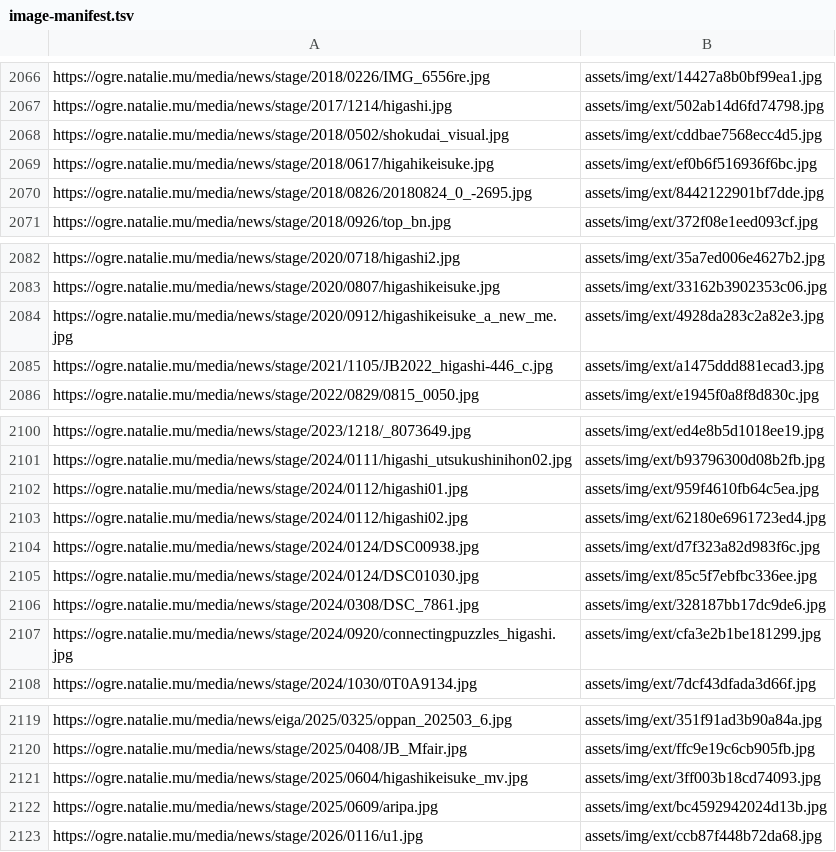
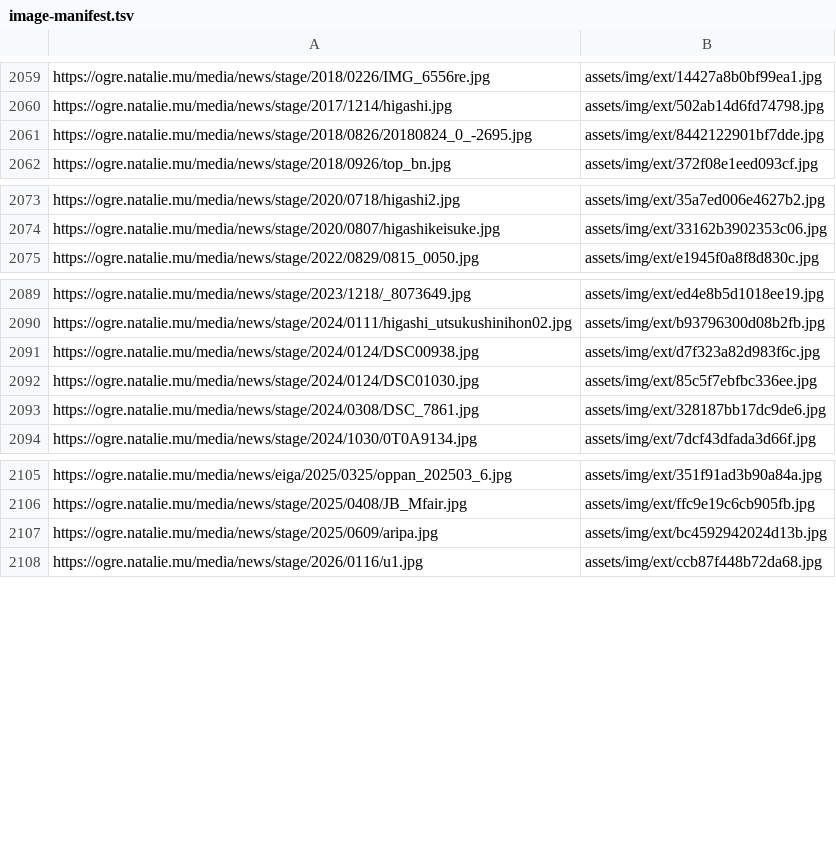
Before and after one commit to DAODAODAO-cmd/tonchan-archive, a TSV file: tools/image-manifest.tsv, drawn as a sheet; only a part is shown, gaps mark what is left out; the diff covers the shown part only; the diff names each change by its address in the sheet, - before the commit and + after, or states it on an @@ line.

```diff
--- a/tools/image-manifest.tsv
+++ b/tools/image-manifest.tsv
-row 2068: https://ogre.natalie.mu/media/news/stage/2018/0502/shokudai_visual.jpg | assets/img/ext/cddbae7568ecc4d5.jpg
-row 2069: https://ogre.natalie.mu/media/news/stage/2018/0617/higahikeisuke.jpg | assets/img/ext/ef0b6f516936f6bc.jpg
-row 2084: https://ogre.natalie.mu/media/news/stage/2020/0912/higashikeisuke_a_new_me.jpg | assets/img/ext/4928da283c2a82e3.jpg
-row 2085: https://ogre.natalie.mu/media/news/stage/2021/1105/JB2022_higashi-446_c.jpg | assets/img/ext/a1475ddd881ecad3.jpg
-row 2102: https://ogre.natalie.mu/media/news/stage/2024/0112/higashi01.jpg | assets/img/ext/959f4610fb64c5ea.jpg
-row 2103: https://ogre.natalie.mu/media/news/stage/2024/0112/higashi02.jpg | assets/img/ext/62180e6961723ed4.jpg
-row 2107: https://ogre.natalie.mu/media/news/stage/2024/0920/connectingpuzzles_higashi.jpg | assets/img/ext/cfa3e2b1be181299.jpg
-row 2121: https://ogre.natalie.mu/media/news/stage/2025/0604/higashikeisuke_mv.jpg | assets/img/ext/3ff003b18cd74093.jpg
```
Also changed, not shown: 11 removed rows elsewhere in this file, 24 other files.
